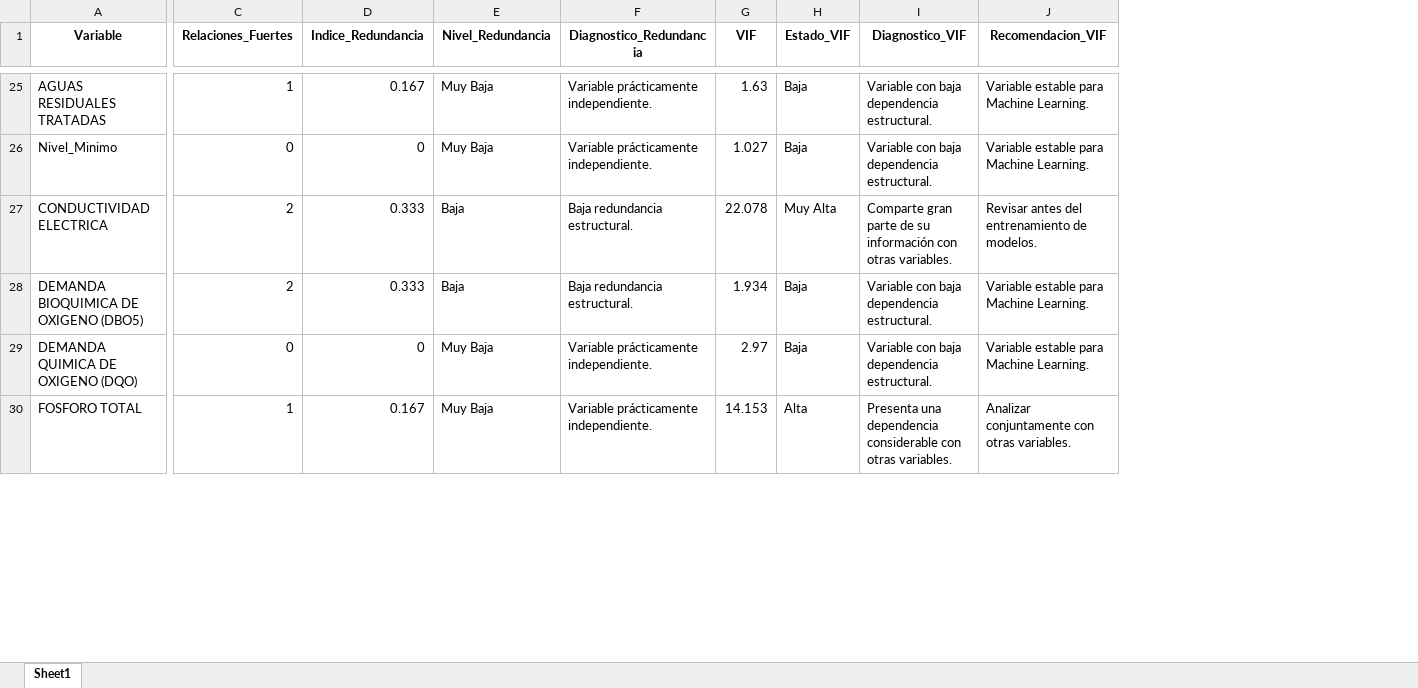
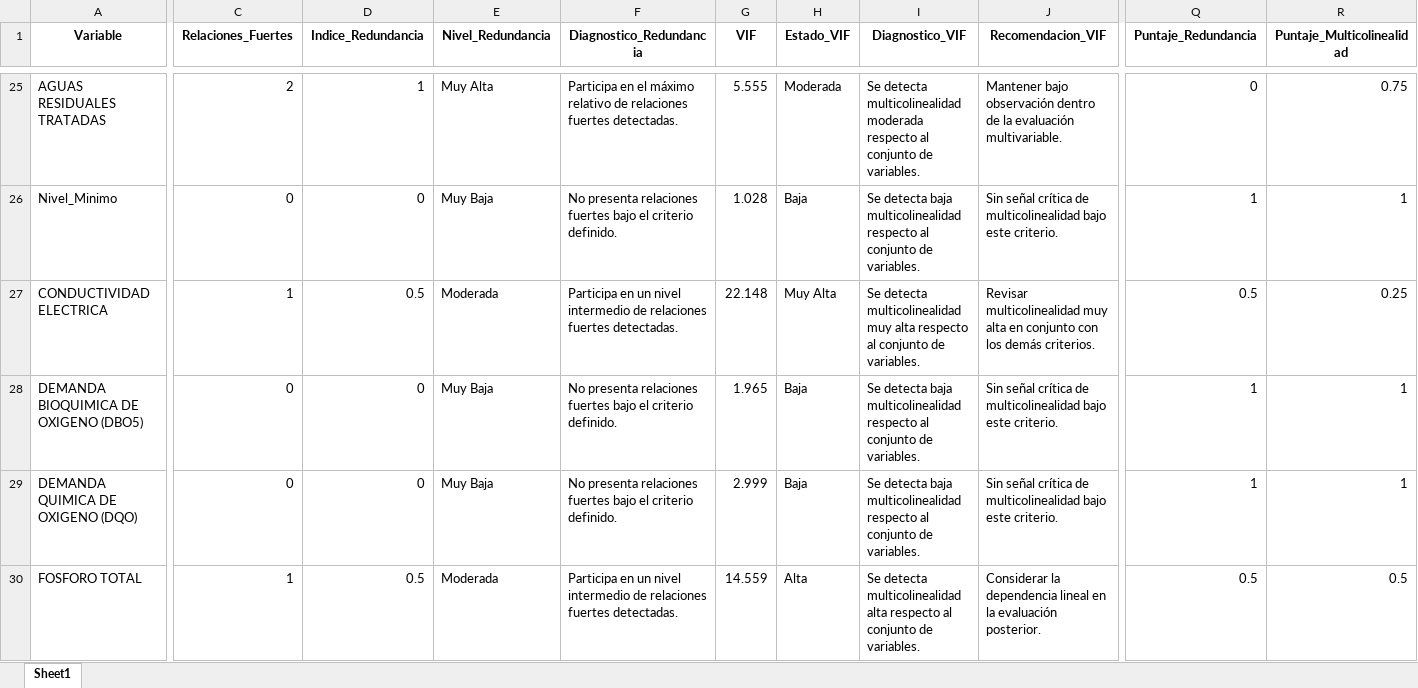
Before and after one commit to josedanielbg/FRAMEWORK_V7, an Excel workbook: DATA/MASTER/C11_MASTER/Universo_Analitico/universo_analitico_ipml.xlsx, sheet Sheet1, drawn as a sheet; only a part is shown, gaps mark what is left out; values as stored, in another font and other column widths than the file's, no borders; the diff covers the shown part only; the diff names each change by its address in the sheet, - before the commit and + after, or states it on an @@ line.

```diff
--- a/DATA/MASTER/C11_MASTER/Universo_Analitico/universo_analitico_ipml.xlsx (sheet Sheet1)
+++ b/DATA/MASTER/C11_MASTER/Universo_Analitico/universo_analitico_ipml.xlsx (sheet Sheet1)
+column Q (Puntaje_Redundancia), rows 25-30: 0 | 1 | 0.5 | 1 | 1 | 0.5
+column R (Puntaje_Multicolinealidad), rows 25-30: 0.75 | 1 | 0.25 | 1 | 1 | 0.5
-C25 (Relaciones_Fuertes): 1
+C25 (Relaciones_Fuertes): 2
-D25 (Indice_Redundancia): 0.167
+D25 (Indice_Redundancia): 1
-E25 (Nivel_Redundancia): Muy Baja
+E25 (Nivel_Redundancia): Muy Alta
-F25 (Diagnostico_Redundancia): Variable prácticamente independiente.
+F25 (Diagnostico_Redundancia): Participa en el máximo relativo de relaciones fuertes detectadas.
-G25 (VIF): 1.63
+G25 (VIF): 5.555
-H25 (Estado_VIF): Baja
+H25 (Estado_VIF): Moderada
-I25 (Diagnostico_VIF): Variable con baja dependencia estructural.
+I25 (Diagnostico_VIF): Se detecta multicolinealidad moderada respecto al conjunto de variables.
-J25 (Recomendacion_VIF): Variable estable para Machine Learning.
+J25 (Recomendacion_VIF): Mantener bajo observación dentro de la evaluación multivariable.
-F26 (Diagnostico_Redundancia): Variable prácticamente independiente.
+F26 (Diagnostico_Redundancia): No presenta relaciones fuertes bajo el criterio definido.
-G26 (VIF): 1.027
+G26 (VIF): 1.028
-I26 (Diagnostico_VIF): Variable con baja dependencia estructural.
+I26 (Diagnostico_VIF): Se detecta baja multicolinealidad respecto al conjunto de variables.
-J26 (Recomendacion_VIF): Variable estable para Machine Learning.
+J26 (Recomendacion_VIF): Sin señal crítica de multicolinealidad bajo este criterio.
-C27 (Relaciones_Fuertes): 2
+C27 (Relaciones_Fuertes): 1
-D27 (Indice_Redundancia): 0.333
+D27 (Indice_Redundancia): 0.5
-E27 (Nivel_Redundancia): Baja
+E27 (Nivel_Redundancia): Moderada
-F27 (Diagnostico_Redundancia): Baja redundancia estructural.
+F27 (Diagnostico_Redundancia): Participa en un nivel intermedio de relaciones fuertes detectadas.
-G27 (VIF): 22.078
+G27 (VIF): 22.148
-I27 (Diagnostico_VIF): Comparte gran parte de su información con otras variables.
+I27 (Diagnostico_VIF): Se detecta multicolinealidad muy alta respecto al conjunto de variables.
-J27 (Recomendacion_VIF): Revisar antes del entrenamiento de modelos.
+J27 (Recomendacion_VIF): Revisar multicolinealidad muy alta en conjunto con los demás criterios.
-C28 (Relaciones_Fuertes): 2
+C28 (Relaciones_Fuertes): 0
-D28 (Indice_Redundancia): 0.333
+D28 (Indice_Redundancia): 0
-E28 (Nivel_Redundancia): Baja
+E28 (Nivel_Redundancia): Muy Baja
-F28 (Diagnostico_Redundancia): Baja redundancia estructural.
+F28 (Diagnostico_Redundancia): No presenta relaciones fuertes bajo el criterio definido.
-G28 (VIF): 1.934
+G28 (VIF): 1.965
-I28:I29 (Diagnostico_VIF): Variable con baja dependencia estructural.
+I28:I29 (Diagnostico_VIF): Se detecta baja multicolinealidad respecto al conjunto de variables.
-J28:J29 (Recomendacion_VIF): Variable estable para Machine Learning.
+J28:J29 (Recomendacion_VIF): Sin señal crítica de multicolinealidad bajo este criterio.
-F29 (Diagnostico_Redundancia): Variable prácticamente independiente.
+F29 (Diagnostico_Redundancia): No presenta relaciones fuertes bajo el criterio definido.
-G29 (VIF): 2.97
+G29 (VIF): 2.999
-D30 (Indice_Redundancia): 0.167
+D30 (Indice_Redundancia): 0.5
-E30 (Nivel_Redundancia): Muy Baja
+E30 (Nivel_Redundancia): Moderada
-F30 (Diagnostico_Redundancia): Variable prácticamente independiente.
+F30 (Diagnostico_Redundancia): Participa en un nivel intermedio de relaciones fuertes detectadas.
-G30 (VIF): 14.153
+G30 (VIF): 14.559
-I30 (Diagnostico_VIF): Presenta una dependencia considerable con otras variables.
+I30 (Diagnostico_VIF): Se detecta multicolinealidad alta respecto al conjunto de variables.
-J30 (Recomendacion_VIF): Analizar conjuntamente con otras variables.
+J30 (Recomendacion_VIF): Considerar la dependencia lineal en la evaluación posterior.
```
Also changed, not shown: 179 edited cells elsewhere in this sheet, DATA/MASTER/C11_MASTER/Universo_Analitico/ranking_ipml_integracion_dimensiones.xlsx, 2 other files.
